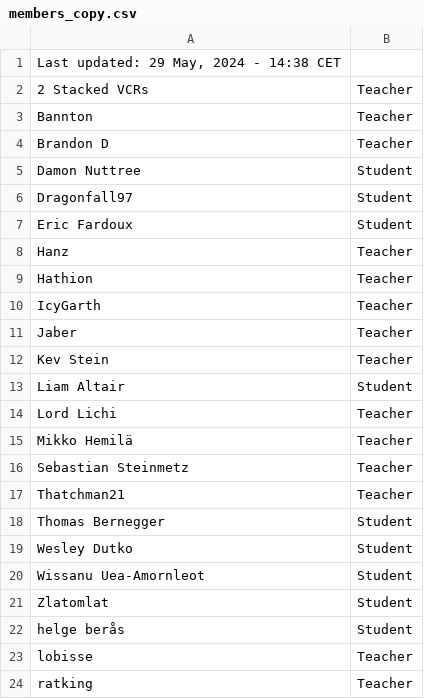
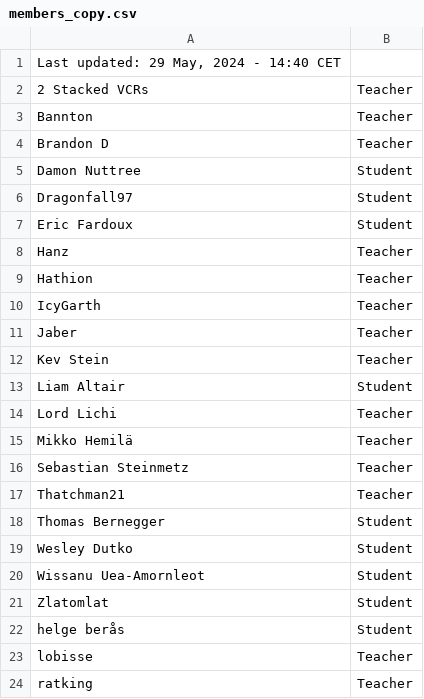
Before and after one commit to SuIT-pub/Mind-the-School, a CSV file: game/members_copy.csv, drawn as a sheet; the diff names each change by its address in the sheet, - before the commit and + after, or states it on an @@ line.

Commit message:
updated members.csv

```diff
--- a/game/members_copy.csv
+++ b/game/members_copy.csv
-A1: Last updated: 29 May, 2024 - 14:38 CET
+A1: Last updated: 29 May, 2024 - 14:40 CET
```
